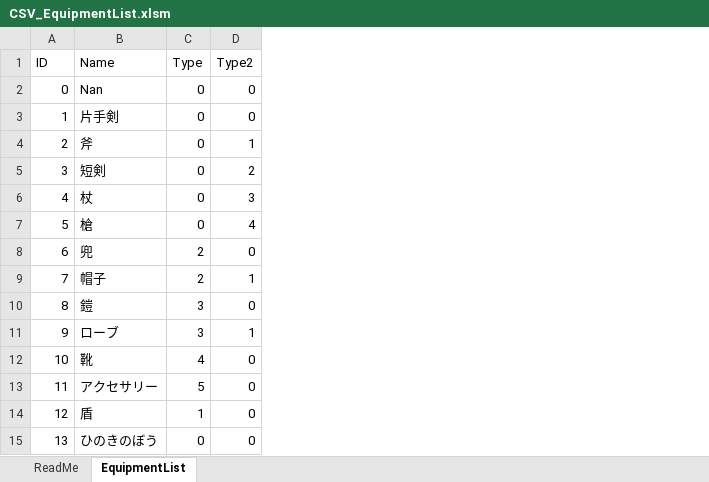
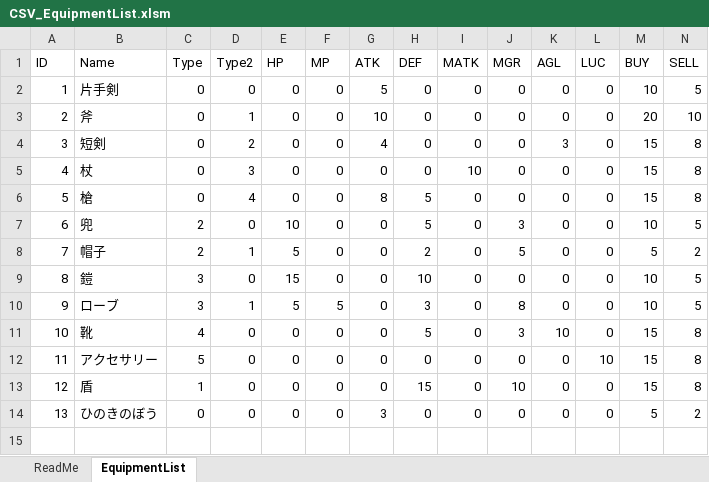
Before and after one commit to yakishi/Feeling, an Excel workbook: Tools/CSV_EquipmentList.xlsm, sheet EquipmentList, drawn as a sheet; values as stored, in another font and other column widths than the file's, no borders; charts and pictures and table styles not drawn; removed rows and columns are numbered as before the commit, all else as after; the diff names each change by its address in the sheet, - before the commit and + after, or states it on an @@ line.

```diff
--- a/Tools/CSV_EquipmentList.xlsm (sheet EquipmentList)
+++ b/Tools/CSV_EquipmentList.xlsm (sheet EquipmentList)
+column E (HP), rows 2-14: 0 | 0 | 0 | 0 | 0 | 10 | 5 | 15 | 5 | 0 | 0 | 0 | 0
+column F (MP), rows 2-14: 0 | 0 | 0 | 0 | 0 | 0 | 0 | 0 | 5 | 0 | 0 | 0 | 0
+column G (ATK), rows 2-14: 5 | 10 | 4 | 0 | 8 | 0 | 0 | 0 | 0 | 0 | 0 | 0 | 3
+column H (DEF), rows 2-14: 0 | 0 | 0 | 0 | 5 | 5 | 2 | 10 | 3 | 5 | 0 | 15 | 0
+column I (MATK), rows 2-14: 0 | 0 | 0 | 10 | 0 | 0 | 0 | 0 | 0 | 0 | 0 | 0 | 0
+column J (MGR), rows 2-14: 0 | 0 | 0 | 0 | 0 | 3 | 5 | 0 | 8 | 3 | 0 | 10 | 0
+column K (AGL), rows 2-14: 0 | 0 | 3 | 0 | 0 | 0 | 0 | 0 | 0 | 10 | 0 | 0 | 0
+column L (LUC), rows 2-14: 0 | 0 | 0 | 0 | 0 | 0 | 0 | 0 | 0 | 0 | 10 | 0 | 0
+column M (BUY), rows 2-14: 10 | 20 | 15 | 15 | 15 | 10 | 5 | 10 | 10 | 15 | 15 | 15 | 5
+column N (SELL), rows 2-14: 5 | 10 | 8 | 8 | 8 | 5 | 2 | 5 | 5 | 8 | 8 | 8 | 2
-row 2: 0 | Nan | 0 | 0
```
Also changed, not shown: charts or pictures, Tools/CSV_PlayerItem_IdOrder.xlsm, 8 other files.
